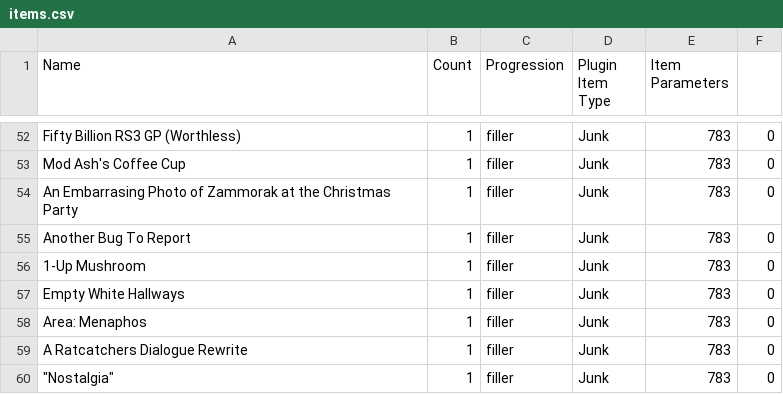
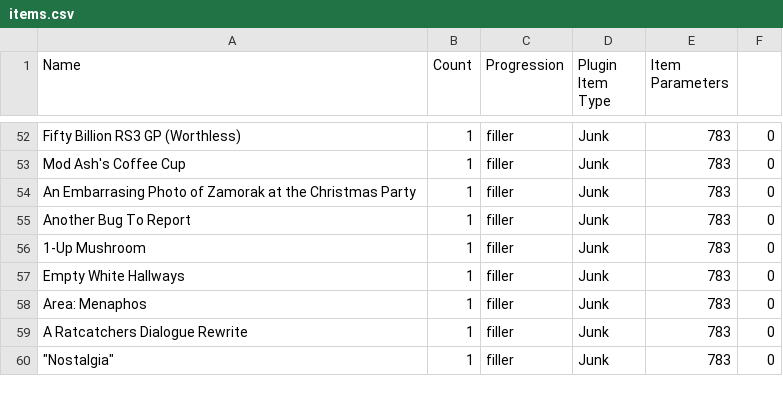
Before and after one commit to digiholic/osrs-archipelago-logic, a CSV file: items.csv, drawn as a sheet; only a part is shown, gaps mark what is left out.

Commit message:
Fixes typo in Zamorak's name

```diff
--- a/items.csv
+++ b/items.csv
@@ -53,3 +53,3 @@ Fifty Billion RS3 GP (Worthless),1,filler,Junk,783,0
 Mod Ash's Coffee Cup,1,filler,Junk,783,0
-An Embarrasing Photo of Zammorak at the Christmas Party,1,filler,Junk,783,0
+An Embarrasing Photo of Zamorak at the Christmas Party,1,filler,Junk,783,0
 Another Bug To Report,1,filler,Junk,783,0
```
